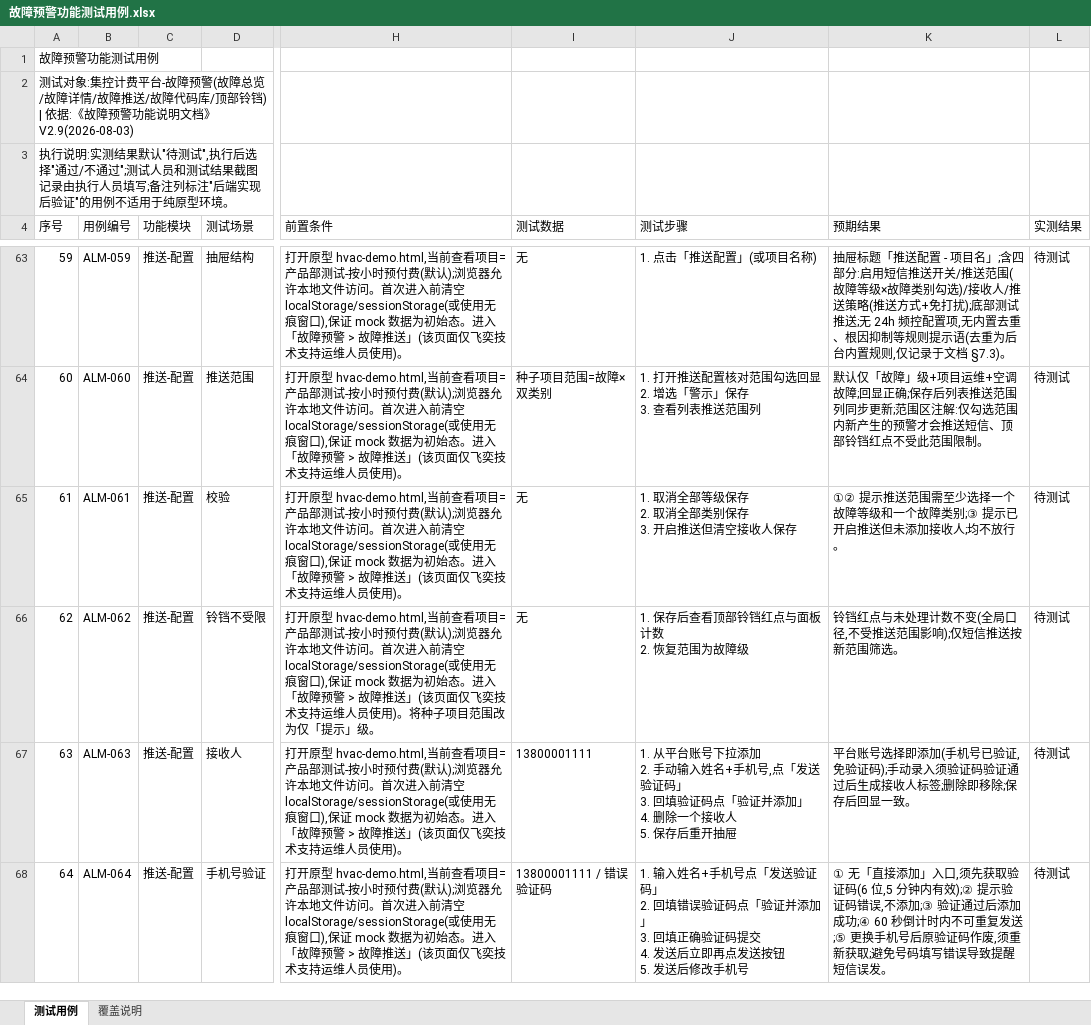
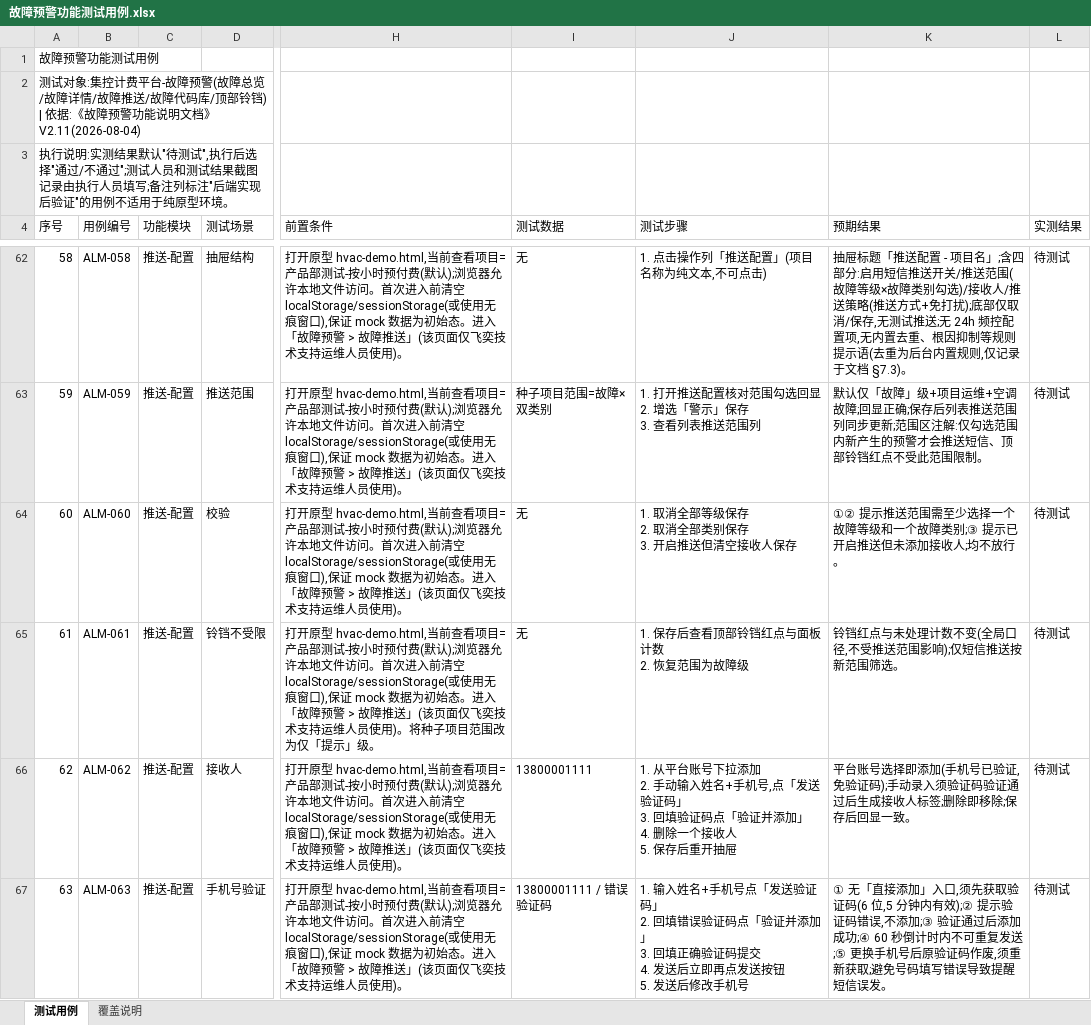
Before and after one commit to hidingwenwu/hvac-demo, an Excel workbook: testcase/故障预警功能测试用例.xlsx, sheet 测试用例, drawn as a sheet; only a part is shown, gaps mark what is left out; values as stored, in another font and other column widths than the file's, no borders; addresses are those after the commit; the diff covers the shown part only; the diff names each change by its address in the sheet, - before the commit and + after, or states it on an @@ line.

```diff
--- a/testcase/故障预警功能测试用例.xlsx (sheet 测试用例)
+++ b/testcase/故障预警功能测试用例.xlsx (sheet 测试用例)
@@ column A (序号) renumbered from row 2 down @@
-B62 (用例编号): ALM-059
+B62 (用例编号): ALM-058
-J62 (测试步骤): 1. 点击「推送配置」(或项目名称)
+J62 (测试步骤): 1. 点击操作列「推送配置」(项目名称为纯文本,不可点击)
-K62 (预期结果): …扰);底部测试推送…
+K62 (预期结果): …扰);底部仅取消/保存,无测试推送…
-B63 (用例编号): ALM-060
+B63 (用例编号): ALM-059
-B64 (用例编号): ALM-061
+B64 (用例编号): ALM-060
-B65 (用例编号): ALM-062
+B65 (用例编号): ALM-061
-B66 (用例编号): ALM-063
+B66 (用例编号): ALM-062
-B67 (用例编号): ALM-064
+B67 (用例编号): ALM-063
```
Also changed, not shown: 2 removed rows and 62 edited cells elsewhere in this sheet, sheet 覆盖说明, 6 other files.
